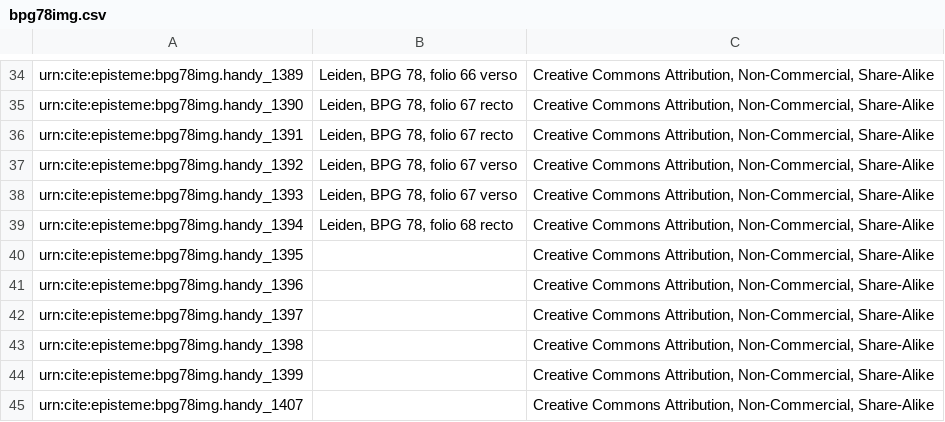
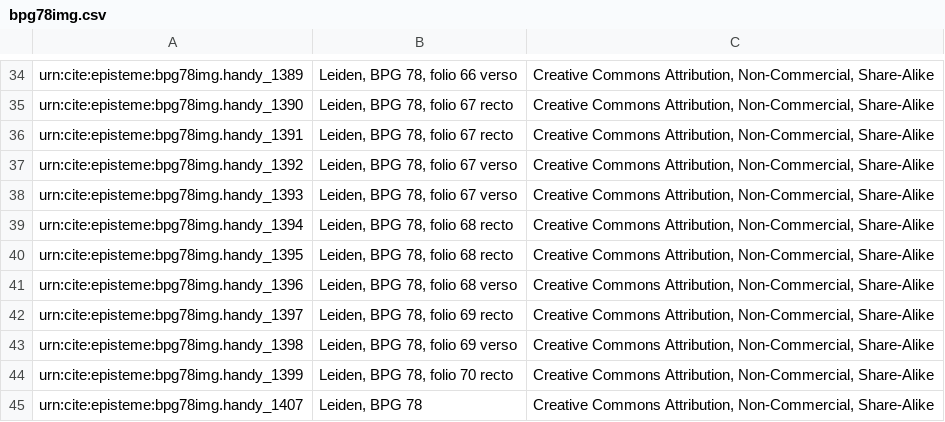
Before and after one commit to neelsmith/episteme, a CSV file: collections/images/bpg78img.csv, drawn as a sheet; only a part is shown, gaps mark what is left out.

Commit message:
Update bpg78img.csv

```diff
--- a/collections/images/bpg78img.csv
+++ b/collections/images/bpg78img.csv
@@ -39,7 +39,7 @@ urn:cite:episteme:bpg78img.handy_1393,"Leiden, BPG 78, folio 67 verso","Creative
 urn:cite:episteme:bpg78img.handy_1394,"Leiden, BPG 78, folio 68 recto","Creative Commons Attribution, Non-Commercial, Share-Alike"
-urn:cite:episteme:bpg78img.handy_1395,,"Creative Commons Attribution, Non-Commercial, Share-Alike"
-urn:cite:episteme:bpg78img.handy_1396,,"Creative Commons Attribution, Non-Commercial, Share-Alike"
-urn:cite:episteme:bpg78img.handy_1397,,"Creative Commons Attribution, Non-Commercial, Share-Alike"
-urn:cite:episteme:bpg78img.handy_1398,,"Creative Commons Attribution, Non-Commercial, Share-Alike"
-urn:cite:episteme:bpg78img.handy_1399,,"Creative Commons Attribution, Non-Commercial, Share-Alike"
-urn:cite:episteme:bpg78img.handy_1407,,"Creative Commons Attribution, Non-Commercial, Share-Alike"
+urn:cite:episteme:bpg78img.handy_1395,"Leiden, BPG 78, folio 68 recto","Creative Commons Attribution, Non-Commercial, Share-Alike"
+urn:cite:episteme:bpg78img.handy_1396,"Leiden, BPG 78, folio 68 verso","Creative Commons Attribution, Non-Commercial, Share-Alike"
+urn:cite:episteme:bpg78img.handy_1397,"Leiden, BPG 78, folio 69 recto","Creative Commons Attribution, Non-Commercial, Share-Alike"
+urn:cite:episteme:bpg78img.handy_1398,"Leiden, BPG 78, folio 69 verso","Creative Commons Attribution, Non-Commercial, Share-Alike"
+urn:cite:episteme:bpg78img.handy_1399,"Leiden, BPG 78, folio 70 recto","Creative Commons Attribution, Non-Commercial, Share-Alike"
+urn:cite:episteme:bpg78img.handy_1407,"Leiden, BPG 78","Creative Commons Attribution, Non-Commercial, Share-Alike"
```
